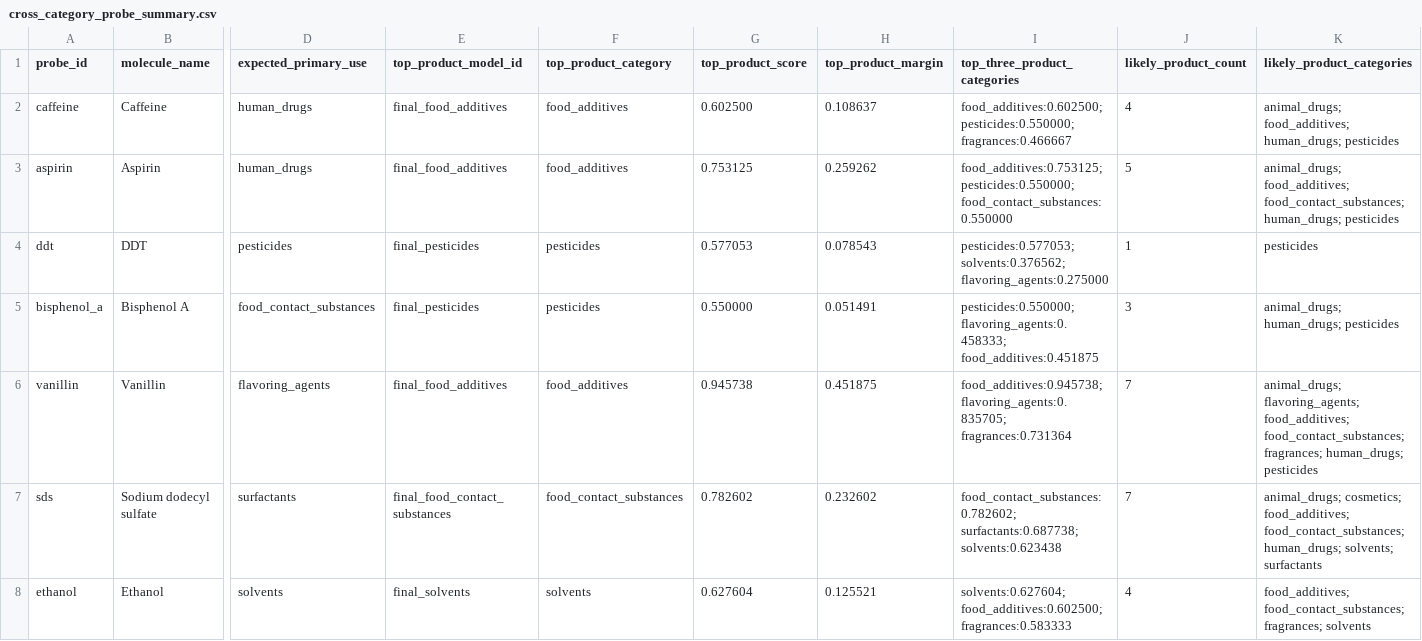
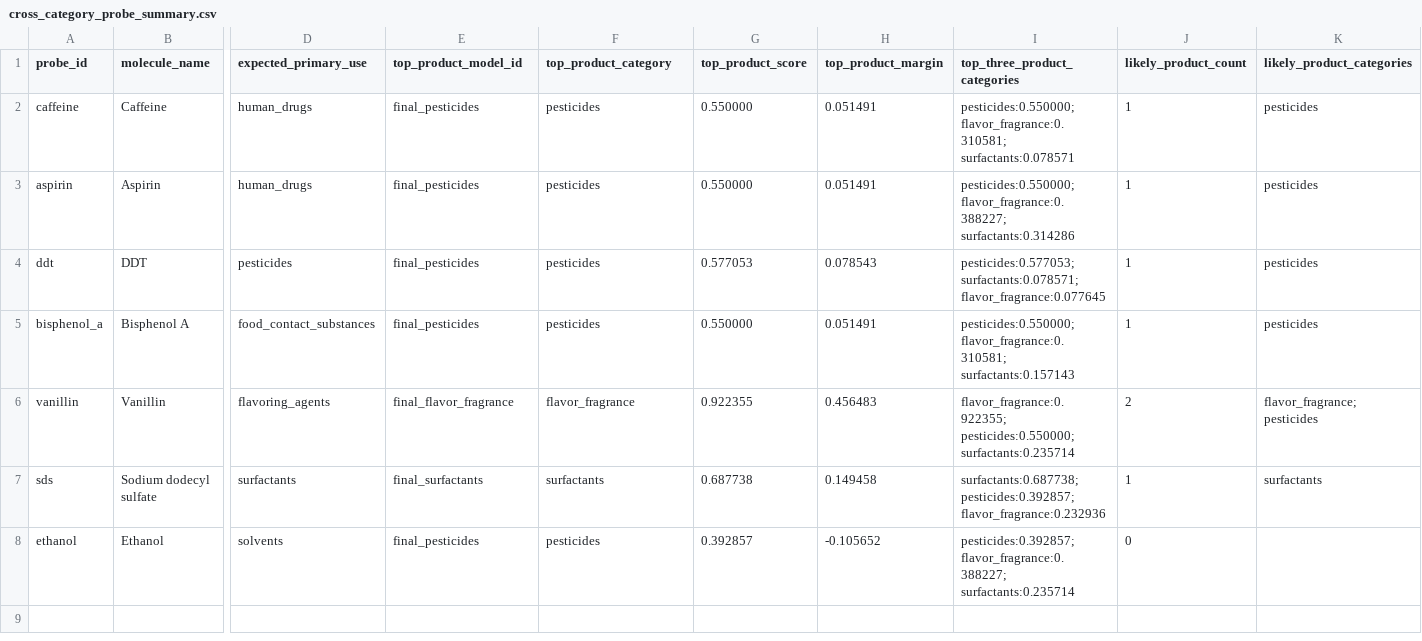
Before and after one commit to phdgil/chemical-category-scorer, a CSV file: docs/cross_category_probe_summary.csv, drawn as a sheet; only a part is shown, gaps mark what is left out; the diff names each change by its address in the sheet, - before the commit and + after, or states it on an @@ line.

```diff
--- a/docs/cross_category_probe_summary.csv
+++ b/docs/cross_category_probe_summary.csv
-E2:E3 (top_product_model_id): final_food_additives
+E2:E3 (top_product_model_id): final_pesticides
-F2:F3 (top_product_category): food_additives
+F2:F3 (top_product_category): pesticides
-G2 (top_product_score): 0.602500
+G2 (top_product_score): 0.550000
-H2 (top_product_margin): 0.108637
+H2 (top_product_margin): 0.051491
-I2 (top_three_product_categories): food_additives:0.602500; pesticides:0.550000; fragrances:0.466667
+I2 (top_three_product_categories): pesticides:0.550000; flavor_fragrance:0.310581; surfactants:0.078571
-J2 (likely_product_count): 4
+J2 (likely_product_count): 1
-K2 (likely_product_categories): animal_drugs; food_additives; human_drugs; pesticides
+K2 (likely_product_categories): pesticides
-G3 (top_product_score): 0.753125
+G3 (top_product_score): 0.550000
-H3 (top_product_margin): 0.259262
+H3 (top_product_margin): 0.051491
-I3 (top_three_product_categories): food_additives:0.753125; pesticides:0.550000; food_contact_substances:0.550000
+I3 (top_three_product_categories): pesticides:0.550000; flavor_fragrance:0.388227; surfactants:0.314286
-J3 (likely_product_count): 5
+J3 (likely_product_count): 1
-K3 (likely_product_categories): animal_drugs; food_additives; food_contact_substances; human_drugs; pesticides
+K3 (likely_product_categories): pesticides
-I4 (top_three_product_categories): pesticides:0.577053; solvents:0.376562; flavoring_agents:0.275000
+I4 (top_three_product_categories): pesticides:0.577053; surfactants:0.078571; flavor_fragrance:0.077645
-I5 (top_three_product_categories): pesticides:0.550000; flavoring_agents:0.458333; food_additives:0.451875
+I5 (top_three_product_categories): pesticides:0.550000; flavor_fragrance:0.310581; surfactants:0.157143
-J5 (likely_product_count): 3
+J5 (likely_product_count): 1
-K5 (likely_product_categories): animal_drugs; human_drugs; pesticides
+K5 (likely_product_categories): pesticides
-E6 (top_product_model_id): final_food_additives
+E6 (top_product_model_id): final_flavor_fragrance
-F6 (top_product_category): food_additives
+F6 (top_product_category): flavor_fragrance
-G6 (top_product_score): 0.945738
+G6 (top_product_score): 0.922355
-H6 (top_product_margin): 0.451875
+H6 (top_product_margin): 0.456483
-I6 (top_three_product_categories): food_additives:0.945738; flavoring_agents:0.835705; fragrances:0.731364
+I6 (top_three_product_categories): flavor_fragrance:0.922355; pesticides:0.550000; surfactants:0.235714
-J6 (likely_product_count): 7
+J6 (likely_product_count): 2
-K6 (likely_product_categories): animal_drugs; flavoring_agents; food_additives; food_contact_substances; fragrances; human_drugs; pesticides
+K6 (likely_product_categories): flavor_fragrance; pesticides
-E7 (top_product_model_id): final_food_contact_substances
+E7 (top_product_model_id): final_surfactants
-F7 (top_product_category): food_contact_substances
+F7 (top_product_category): surfactants
-G7 (top_product_score): 0.782602
+G7 (top_product_score): 0.687738
-H7 (top_product_margin): 0.232602
+H7 (top_product_margin): 0.149458
-I7 (top_three_product_categories): food_contact_substances:0.782602; surfactants:0.687738; solvents:0.623438
+I7 (top_three_product_categories): surfactants:0.687738; pesticides:0.392857; flavor_fragrance:0.232936
-J7 (likely_product_count): 7
+J7 (likely_product_count): 1
-K7 (likely_product_categories): animal_drugs; cosmetics; food_additives; food_contact_substances; human_drugs; solvents; surfactants
+K7 (likely_product_categories): surfactants
-E8 (top_product_model_id): final_solvents
+E8 (top_product_model_id): final_pesticides
-F8 (top_product_category): solvents
+F8 (top_product_category): pesticides
-G8 (top_product_score): 0.627604
+G8 (top_product_score): 0.392857
-H8 (top_product_margin): 0.125521
+H8 (top_product_margin): -0.105652
-I8 (top_three_product_categories): solvents:0.627604; food_additives:0.602500; fragrances:0.583333
+I8 (top_three_product_categories): pesticides:0.392857; flavor_fragrance:0.388227; surfactants:0.235714
-J8 (likely_product_count): 4
+J8 (likely_product_count): 0
-K8 (likely_product_categories): food_additives; food_contact_substances; fragrances; solvents
+K8 (likely_product_categories): (empty)
```
Also changed, not shown: 30 other files.
